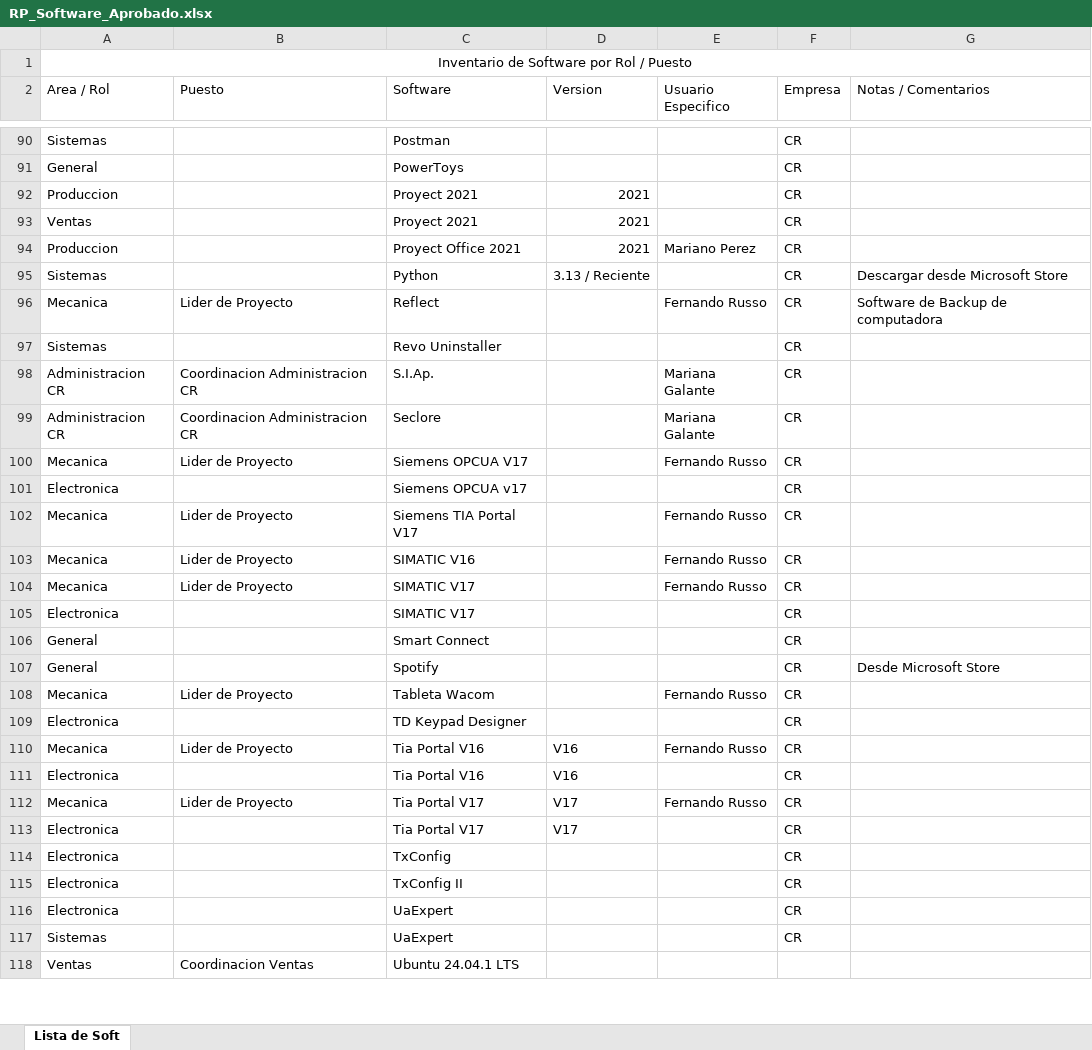
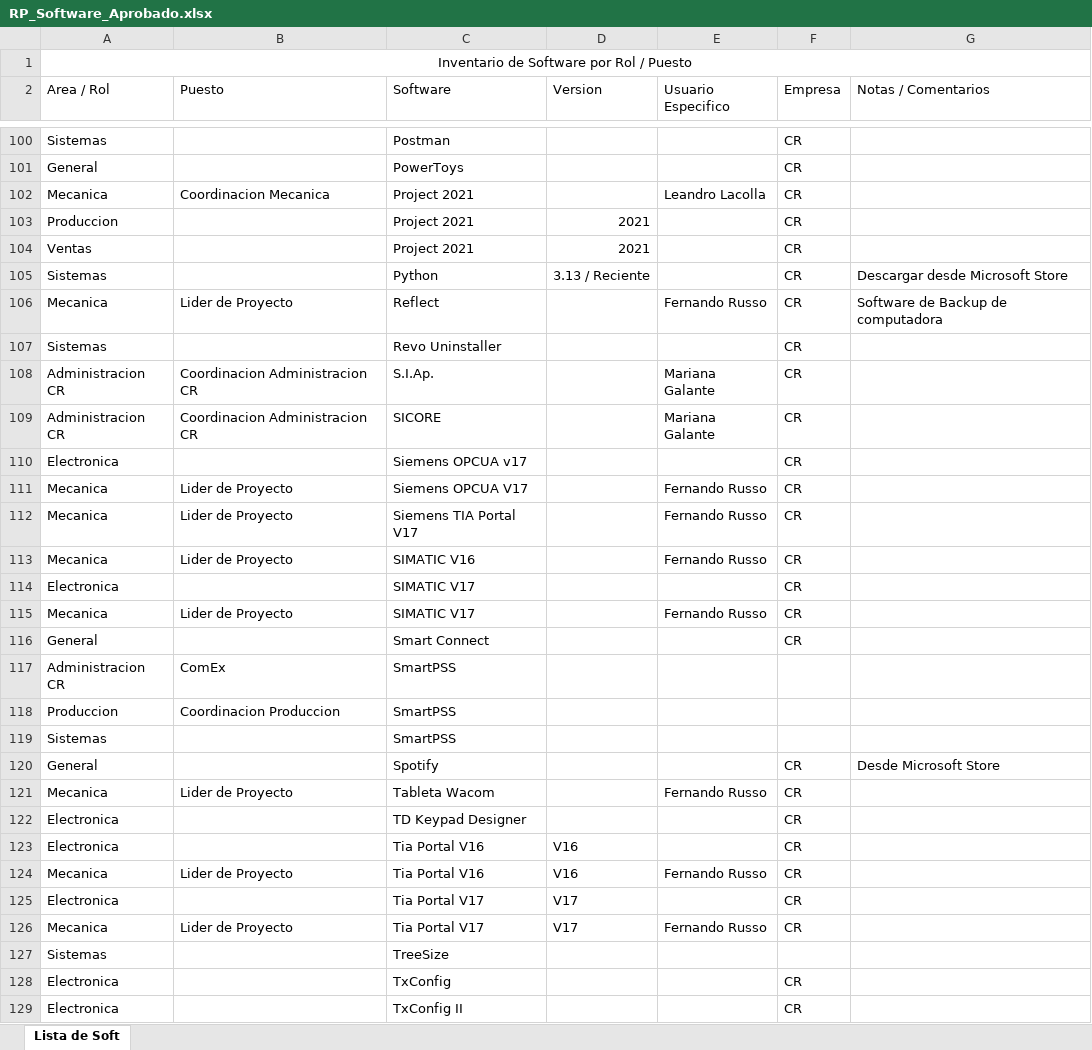
Before and after one commit to CremonaInoxidableSA/soft-aprobado, an Excel workbook: data/RP_Software_Aprobado.xlsx, sheet Lista de Soft, drawn as a sheet; only a part is shown, gaps mark what is left out; the shorter side is filled out with more unchanged rows; values as stored, in another font and other column widths than the file's, no borders; table styles not drawn; removed rows and columns are numbered as before the commit, all else as after; the diff covers the shown part only; the diff names each change by its address in the sheet, - before the commit and + after, or states it on an @@ line.

```diff
--- a/data/RP_Software_Aprobado.xlsx (sheet Lista de Soft)
+++ b/data/RP_Software_Aprobado.xlsx (sheet Lista de Soft)
+row 102: Mecanica | Coordinacion Mecanica | Project 2021 |  | Leandro Lacolla | CR
-C103:C104 (Software): Proyect 2021
+C103:C104 (Software): Project 2021
-row 94: Produccion |  | Proyect Office 2021 | 2021 | Mariano Perez | CR
-C109 (Software): Seclore
+C109 (Software): SICORE
@@ row 101 moved to row 110: Electronica @@
@@ row 105 moved to row 114: Electronica @@
+row 117: Administracion CR | ComEx | SmartPSS
+row 118: Produccion | Coordinacion Produccion | SmartPSS
+row 119: Sistemas |  | SmartPSS
@@ row 111 moved to row 123: Electronica @@
@@ row 113 moved to row 125: Electronica @@
+row 127: Sistemas |  | TreeSize
```
Also changed, not shown: 10 added rows, 9 moved rows and 1 edited cell elsewhere in this sheet, 1 other file.
